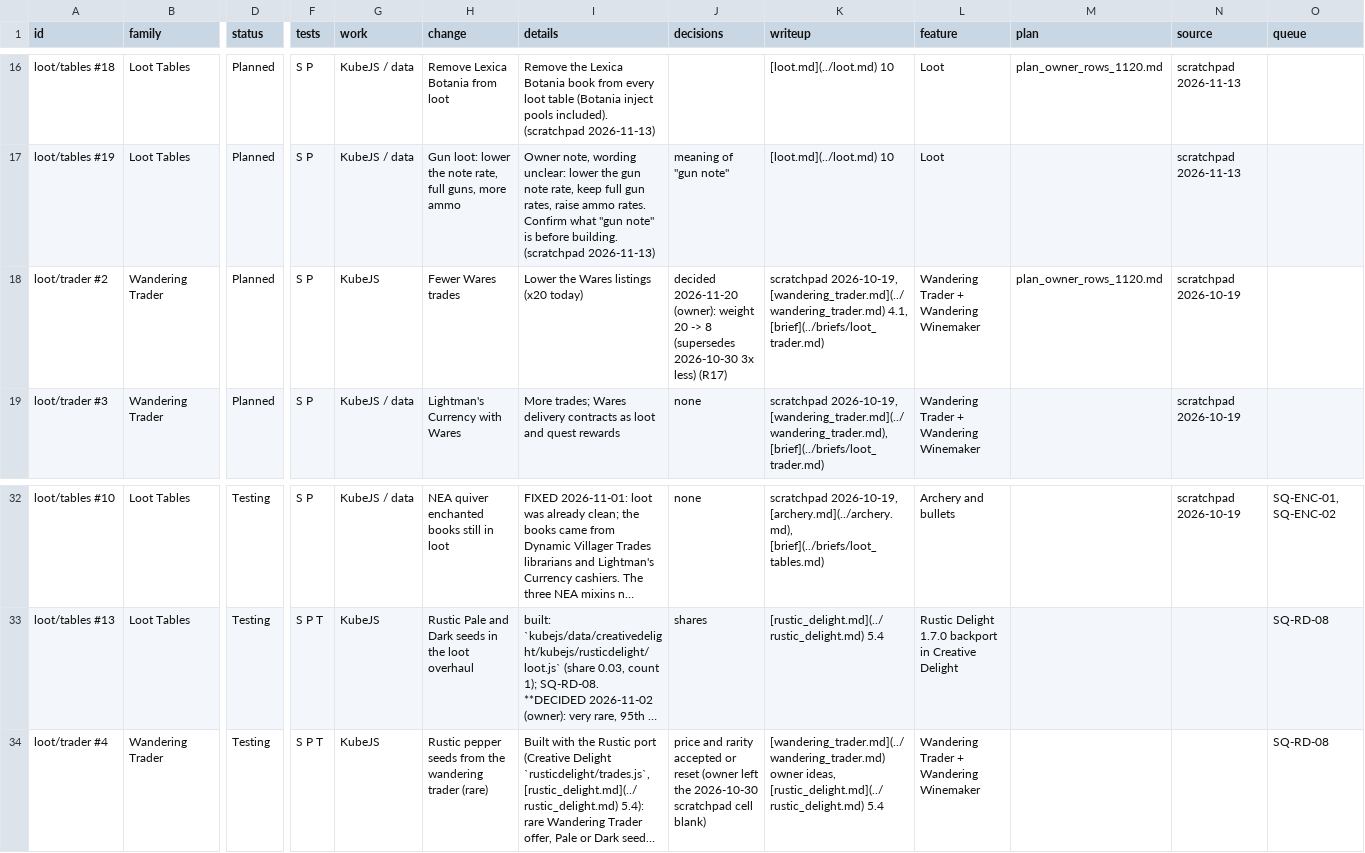
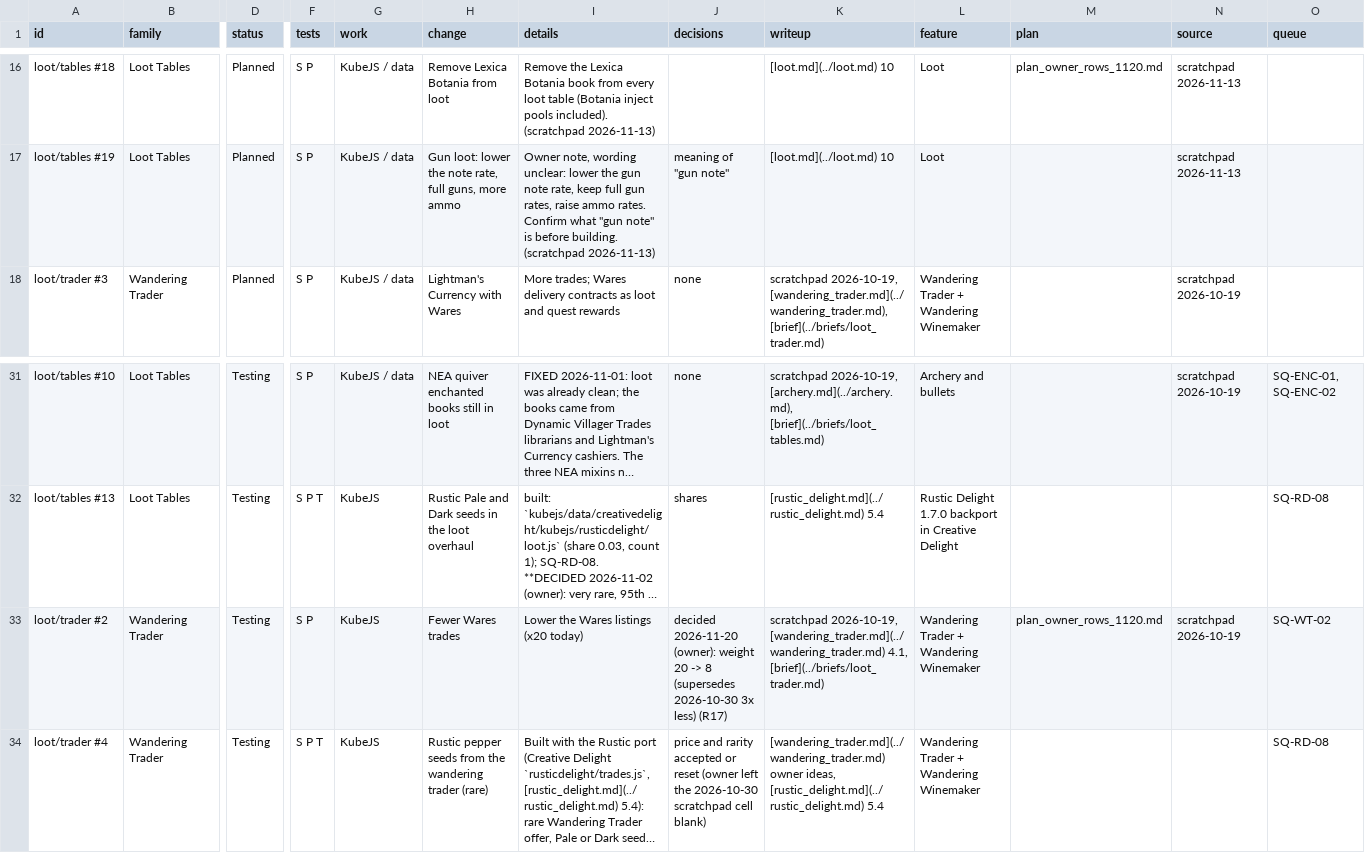
Before and after one commit to SaintAlfonzo/CreativeEngineering, a CSV file: feature_writeup/todo/rows/loot_and_trade.csv, drawn as a sheet; only a part is shown, gaps mark what is left out; long unchanged cells end in …; removed rows and columns are numbered as before the commit, all else as after; rows hold the shown columns only; the diff names each change by its address in the sheet, - before the commit and + after, or states it on an @@ line.

```diff
--- a/feature_writeup/todo/rows/loot_and_trade.csv
+++ b/feature_writeup/todo/rows/loot_and_trade.csv
-row 18: loot/trader #2 | Wandering Trader | Planned | S P | KubeJS | Fewer Wares trades | Lower the Wares listings (x20 today) | decided 2026-11-20 (owner): weight 20 -> 8 (supersedes 2026-10-30 3x less) (R17) | scratchpad 2026-10-19, [wandering_trader.md](../wandering_trader.md) 4.1, [brief](../briefs/loot_trader.md) | Wandering Trader + Wandering Winemaker | plan_owner_rows_1120.md | scratchpad 2026-10-19
+row 33: loot/trader #2 | Wandering Trader | Testing | S P | KubeJS | Fewer Wares trades | Lower the Wares listings (x20 today) | decided 2026-11-20 (owner): weight 20 -> 8 (supersedes 2026-10-30 3x less) (R17) | scratchpad 2026-10-19, [wandering_trader.md](../wandering_trader.md) 4.1, [brief](../briefs/loot_trader.md) | Wandering Trader + Wandering Winemaker | plan_owner_rows_1120.md | scratchpad 2026-10-19 | SQ-WT-02
```
Also changed, not shown: feature_writeup/status/features.csv, feature_writeup/todo/rows/creative_mods.csv, 21 other files.
